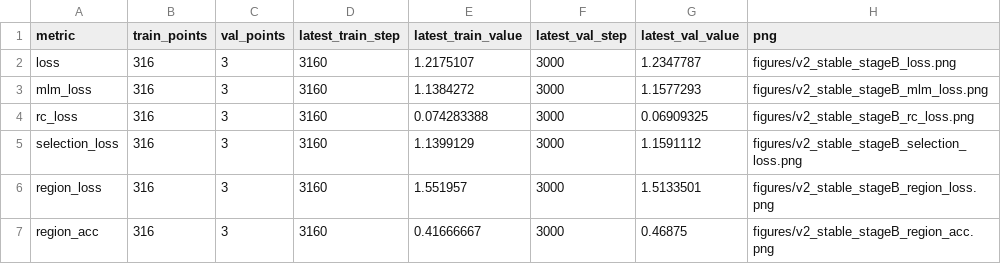
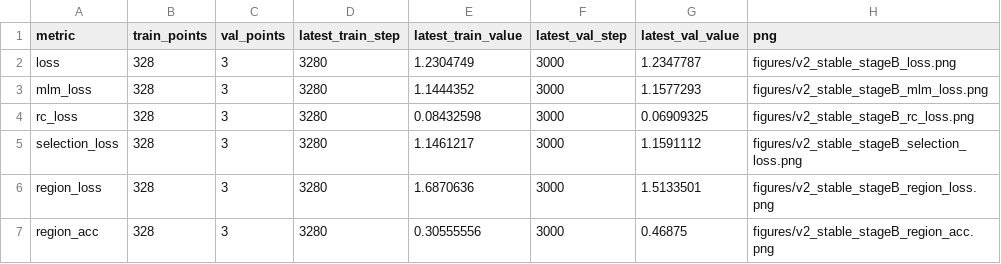
Before and after one commit to shuai19910911/zuowu_genomemodel, a TSV file: docs/training_progress/source_data/v2_stable_stageB_curve_summary.tsv, drawn as a sheet.

```diff
--- a/docs/training_progress/source_data/v2_stable_stageB_curve_summary.tsv
+++ b/docs/training_progress/source_data/v2_stable_stageB_curve_summary.tsv
@@ -1,7 +1,7 @@
 metric	train_points	val_points	latest_train_step	latest_train_value	latest_val_step	latest_val_value	png
-loss	316	3	3160	1.2175107	3000	1.2347787	figures/v2_stable_stageB_loss.png
-mlm_loss	316	3	3160	1.1384272	3000	1.1577293	figures/v2_stable_stageB_mlm_loss.png
-rc_loss	316	3	3160	0.074283388	3000	0.06909325	figures/v2_stable_stageB_rc_loss.png
-selection_loss	316	3	3160	1.1399129	3000	1.1591112	figures/v2_stable_stageB_selection_loss.png
-region_loss	316	3	3160	1.551957	3000	1.5133501	figures/v2_stable_stageB_region_loss.png
-region_acc	316	3	3160	0.41666667	3000	0.46875	figures/v2_stable_stageB_region_acc.png
+loss	328	3	3280	1.2304749	3000	1.2347787	figures/v2_stable_stageB_loss.png
+mlm_loss	328	3	3280	1.1444352	3000	1.1577293	figures/v2_stable_stageB_mlm_loss.png
+rc_loss	328	3	3280	0.08432598	3000	0.06909325	figures/v2_stable_stageB_rc_loss.png
+selection_loss	328	3	3280	1.1461217	3000	1.1591112	figures/v2_stable_stageB_selection_loss.png
+region_loss	328	3	3280	1.6870636	3000	1.5133501	figures/v2_stable_stageB_region_loss.png
+region_acc	328	3	3280	0.30555556	3000	0.46875	figures/v2_stable_stageB_region_acc.png
```
Also changed, not shown: docs/training_progress/source_data/v2_stable_stageB_metrics.tsv, 15 other files.
